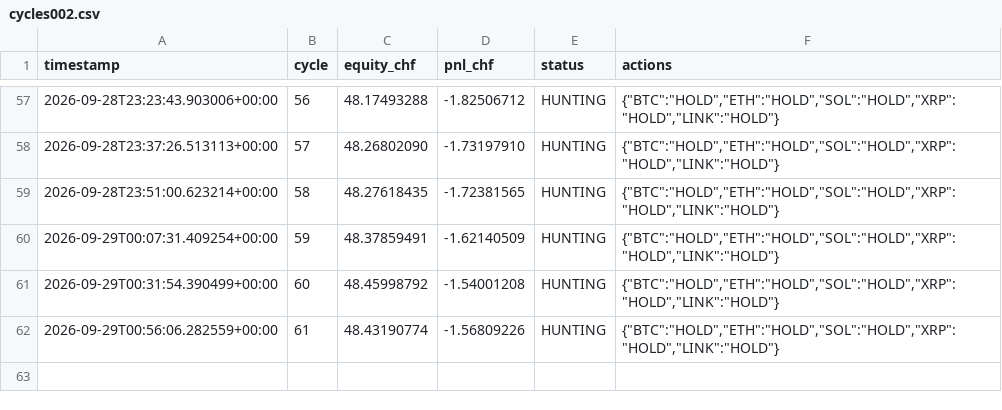
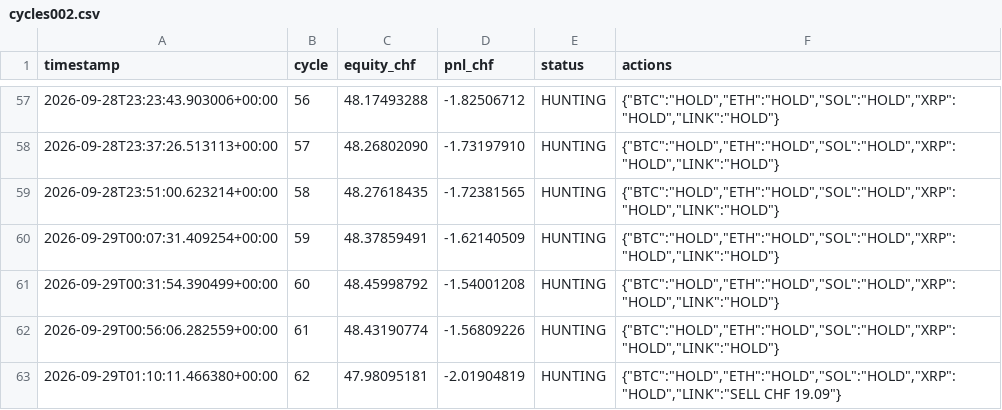
Before and after one commit to quitopiso-sys/agent001-test, a CSV file: cycles002.csv, drawn as a sheet; only a part is shown, gaps mark what is left out.

Commit message:
AGENT-002 cycle 2026-09-29 01:10 UTC

```diff
--- a/cycles002.csv
+++ b/cycles002.csv
@@ -62 +62,2 @@ timestamp,cycle,equity_chf,pnl_chf,status,actions
 2026-09-29T00:56:06.282559+00:00,61,48.43190774,-1.56809226,HUNTING,"{""BTC"":""HOLD"",""ETH"":""HOLD"",""SOL"":""HOLD"",""XRP"":""HOLD"",""LINK"":""HOLD""}"
+2026-09-29T01:10:11.466380+00:00,62,47.98095181,-2.01904819,HUNTING,"{""BTC"":""HOLD"",""ETH"":""HOLD"",""SOL"":""HOLD"",""XRP"":""HOLD"",""LINK"":""SELL CHF 19.09""}"
```
Also changed, not shown: trades002.csv, 5 other files.
